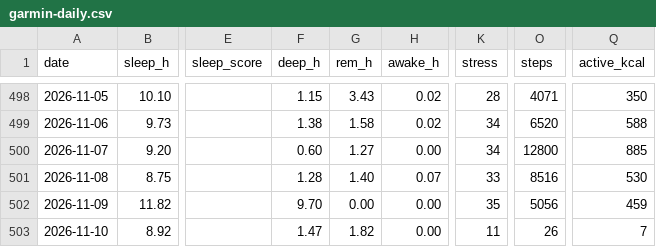
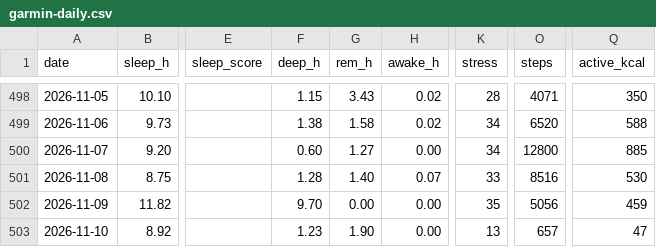
Before and after one commit to benthambulletin/benthambulletin.github.io, a CSV file: data/garmin-daily.csv, drawn as a sheet; only a part is shown, gaps mark what is left out; the diff names each change by its address in the sheet, - before the commit and + after, or states it on an @@ line.

```diff
--- a/data/garmin-daily.csv
+++ b/data/garmin-daily.csv
-F503 (deep_h): 1.47
+F503 (deep_h): 1.23
-G503 (rem_h): 1.82
+G503 (rem_h): 1.90
-K503 (stress): 11
+K503 (stress): 13
-O503 (steps): 26
+O503 (steps): 657
-Q503 (active_kcal): 7
+Q503 (active_kcal): 47
```
Also changed, not shown: 1 other file.
